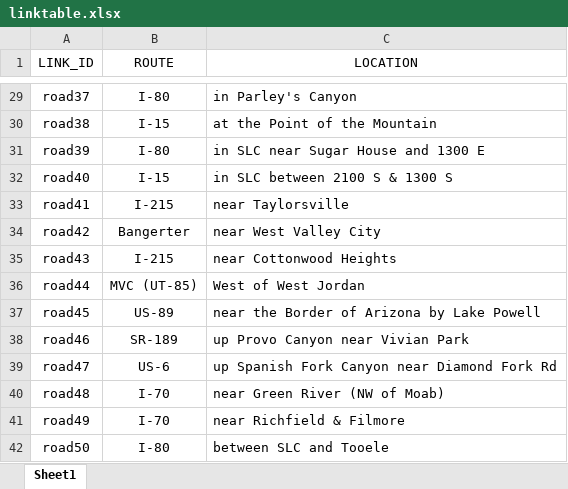
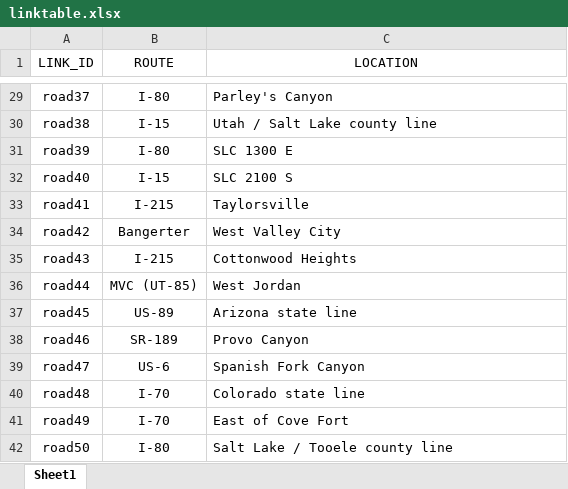
Before and after one commit to byu-transpolab/resiliency_paper, an Excel workbook: images/linktable.xlsx, sheet Sheet1, drawn as a sheet; only a part is shown, gaps mark what is left out; values as stored, in another font and other column widths than the file's, no borders; the diff covers the shown part only; the diff names each change by its address in the sheet, - before the commit and + after, or states it on an @@ line.

```diff
--- a/images/linktable.xlsx (sheet Sheet1)
+++ b/images/linktable.xlsx (sheet Sheet1)
-C29 (LOCATION): in Parley's Canyon
+C29 (LOCATION): Parley's Canyon
-C30 (LOCATION): at the Point of the Mountain
+C30 (LOCATION): Utah / Salt Lake county line
-C31 (LOCATION): in SLC near Sugar House and 1300 E
+C31 (LOCATION): SLC 1300 E
-C32 (LOCATION): in SLC between 2100 S & 1300 S
+C32 (LOCATION): SLC 2100 S
-C33 (LOCATION): near Taylorsville
+C33 (LOCATION): Taylorsville
-C34 (LOCATION): near West Valley City
+C34 (LOCATION): West Valley City
-C35 (LOCATION): near Cottonwood Heights
+C35 (LOCATION): Cottonwood Heights
-C36 (LOCATION): West of West Jordan
+C36 (LOCATION): West Jordan
-C37 (LOCATION): near the Border of Arizona by Lake Powell
+C37 (LOCATION): Arizona state line
-C38 (LOCATION): up Provo Canyon near Vivian Park
+C38 (LOCATION): Provo Canyon
-C39 (LOCATION): up Spanish Fork Canyon near Diamond Fork Rd
+C39 (LOCATION): Spanish Fork Canyon
-C40 (LOCATION): near Green River (NW of Moab)
+C40 (LOCATION): Colorado state line
-C41 (LOCATION): near Richfield & Filmore
+C41 (LOCATION): East of Cove Fort
-C42 (LOCATION): between SLC and Tooele
+C42 (LOCATION): Salt Lake / Tooele county line
```
Also changed, not shown: 23 edited cells elsewhere in this sheet.
